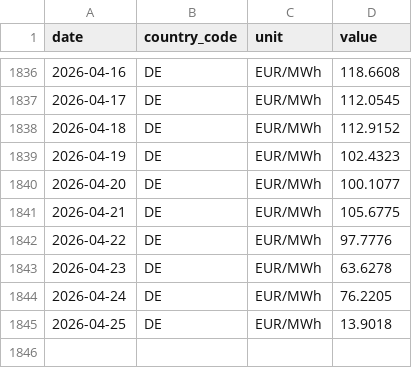
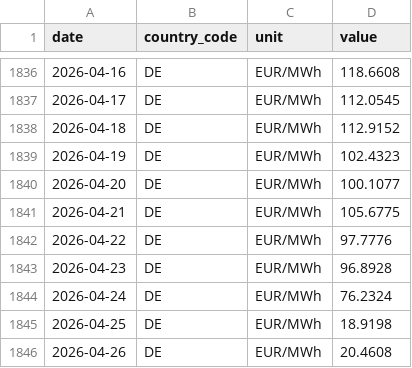
Before and after one commit to nicodelclaux-tech/energy-markets-dashboard, a CSV file: data/raw/entsoe_DE.csv, drawn as a sheet; only a part is shown, gaps mark what is left out.

```diff
--- a/data/raw/entsoe_DE.csv
+++ b/data/raw/entsoe_DE.csv
@@ -1842,4 +1842,5 @@ date,country_code,unit,value
 2026-04-22,DE,EUR/MWh,97.7776
-2026-04-23,DE,EUR/MWh,63.6278
-2026-04-24,DE,EUR/MWh,76.2205
-2026-04-25,DE,EUR/MWh,13.9018
+2026-04-23,DE,EUR/MWh,96.8928
+2026-04-24,DE,EUR/MWh,76.2324
+2026-04-25,DE,EUR/MWh,18.9198
+2026-04-26,DE,EUR/MWh,20.4608
```
Also changed, not shown: data/raw/entsoe_DK.csv, data/raw/entsoe_FR.csv, 11 other files.
